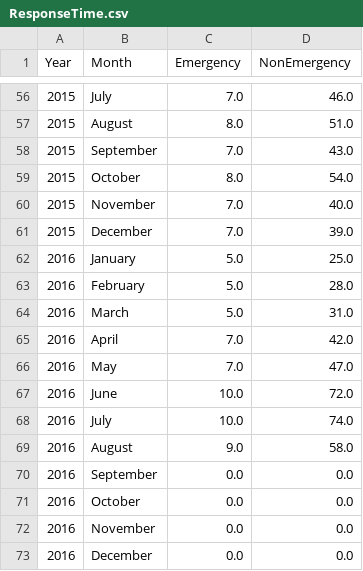
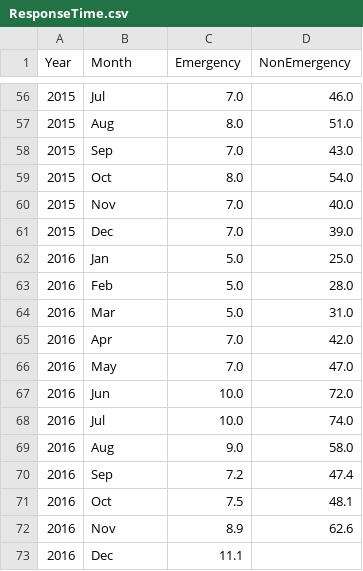
Before and after one commit to sfchronicle/dispatch-data, a CSV file: data/ResponseTime.csv, drawn as a sheet; only a part is shown, gaps mark what is left out; the diff covers the shown part only.

```diff
--- a/data/ResponseTime.csv
+++ b/data/ResponseTime.csv
@@ -56,18 +56,18 @@ Year,Month,Emergency,NonEmergency
-2015,July,7.0,46.0
-2015,August,8.0,51.0
-2015,September,7.0,43.0
-2015,October,8.0,54.0
-2015,November,7.0,40.0
-2015,December,7.0,39.0
-2016,January,5.0,25.0
-2016,February,5.0,28.0
-2016,March,5.0,31.0
-2016,April,7.0,42.0
+2015,Jul,7.0,46.0
+2015,Aug,8.0,51.0
+2015,Sep,7.0,43.0
+2015,Oct,8.0,54.0
+2015,Nov,7.0,40.0
+2015,Dec,7.0,39.0
+2016,Jan,5.0,25.0
+2016,Feb,5.0,28.0
+2016,Mar,5.0,31.0
+2016,Apr,7.0,42.0
 2016,May,7.0,47.0
-2016,June,10.0,72.0
-2016,July,10.0,74.0
-2016,August,9.0,58.0
-2016,September,0.0,0.0
-2016,October,0.0,0.0
-2016,November,0.0,0.0
-2016,December,0.0,0.0
+2016,Jun,10.0,72.0
+2016,Jul,10.0,74.0
+2016,Aug,9.0,58.0
+2016,Sep,7.2,47.4
+2016,Oct,7.5,48.1
+2016,Nov,8.9,62.6
+2016,Dec,11.1,
```
Also changed, not shown: 49 edited cells elsewhere in this file, 3 other files.
